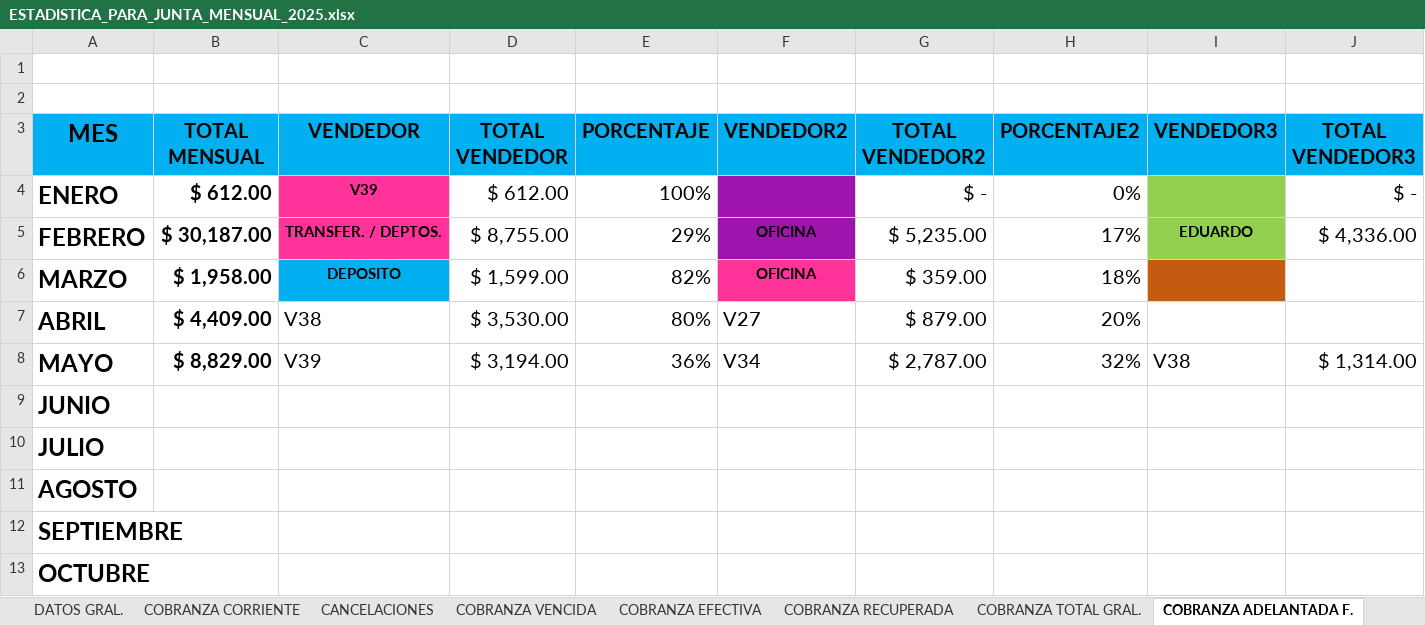
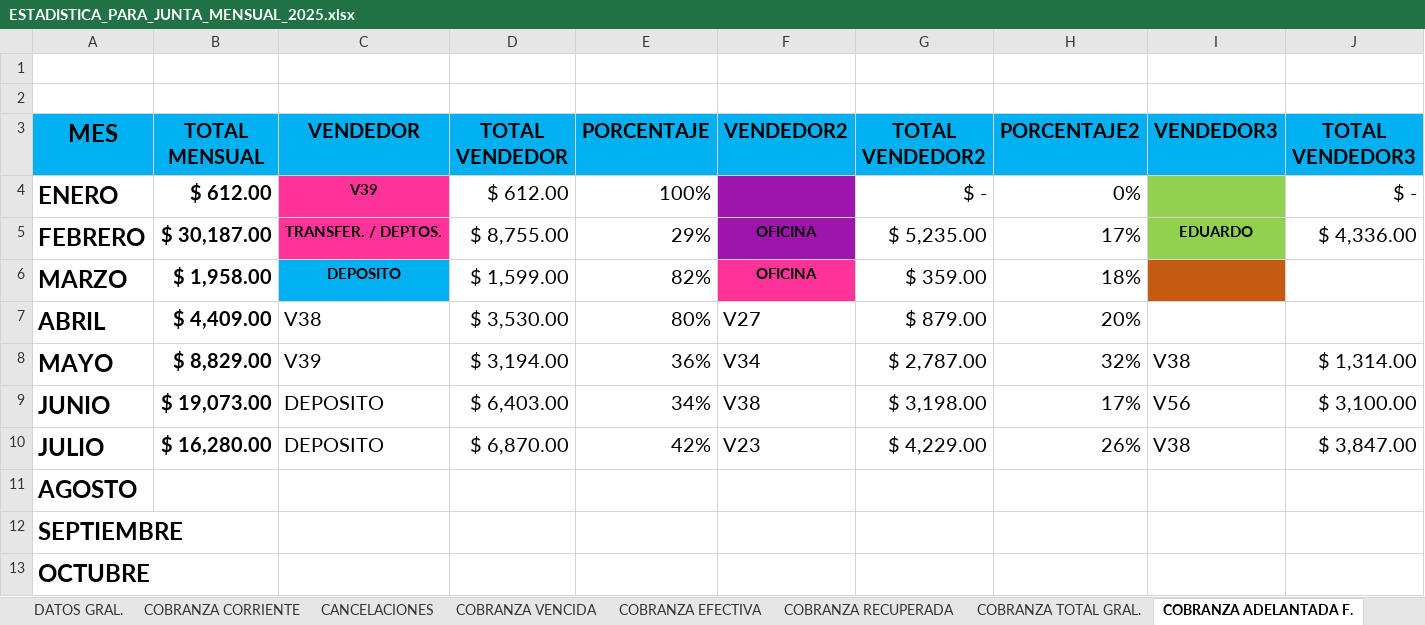
Before and after one commit to sunkwolf12-bit/luna, an Excel workbook: workspaces/cobranza/estadisticas/ESTADISTICA_PARA_JUNTA_MENSUAL_2025.xlsx, sheet COBRANZA ADELANTADA F., drawn as a sheet; only a part is shown; values as stored, in another font and other column widths than the file's, no borders; table styles not drawn; removed rows and columns are numbered as before the commit, all else as after; rows hold the shown columns only; the diff names each change by its address in the sheet, - before the commit and + after, or states it on an @@ line.

```diff
--- a/workspaces/cobranza/estadisticas/ESTADISTICA_PARA_JUNTA_MENSUAL_2025.xlsx (sheet COBRANZA ADELANTADA F.)
+++ b/workspaces/cobranza/estadisticas/ESTADISTICA_PARA_JUNTA_MENSUAL_2025.xlsx (sheet COBRANZA ADELANTADA F.)
-row 9: JUNIO
-row 10: JULIO
+row 9: JUNIO | $ 19,073.00 | DEPOSITO | $ 6,403.00 | 34% | V38 | $ 3,198.00 | 17% | V56 | $ 3,100.00
+row 10: JULIO | $ 16,280.00 | DEPOSITO | $ 6,870.00 | 42% | V23 | $ 4,229.00 | 26% | V38 | $ 3,847.00
```
Also changed, not shown: sheet COBRANZA CORRIENTE, sheet COBRANZA RECUPERADA, sheet COBRANZA TOTAL GRAL., sheet COBRANZA EFECTIVA, sheet CANCELACIONES, sheet COBRANZA VENCIDA, 2 more sheets, 21 other files.
